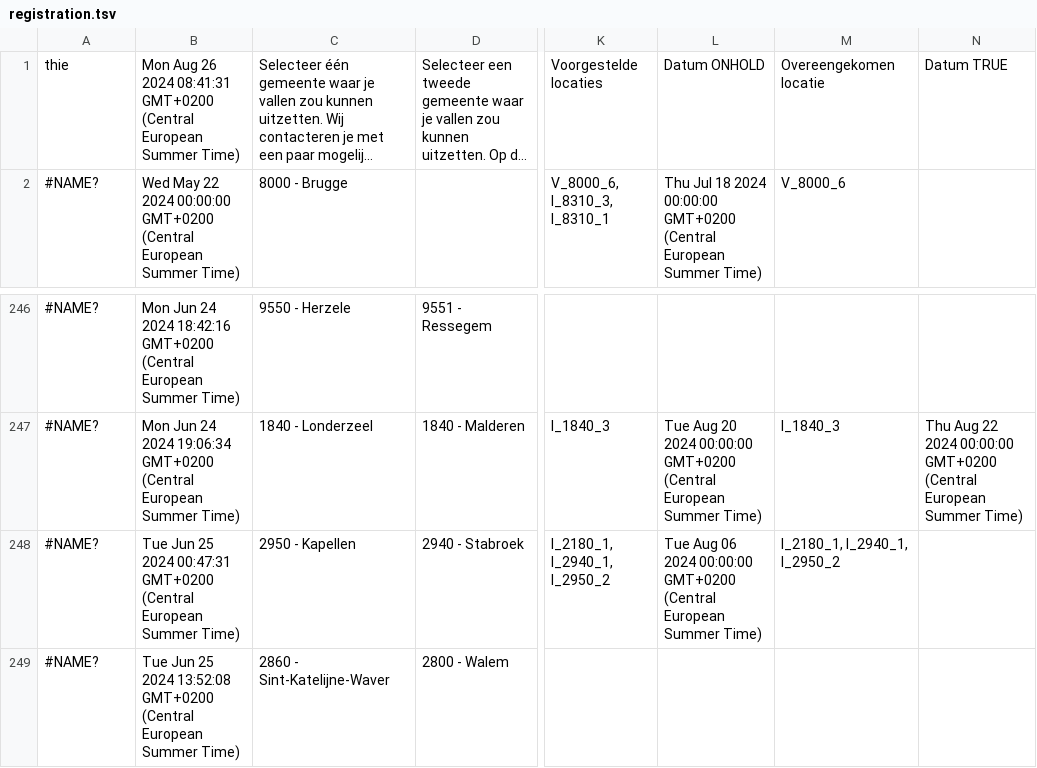
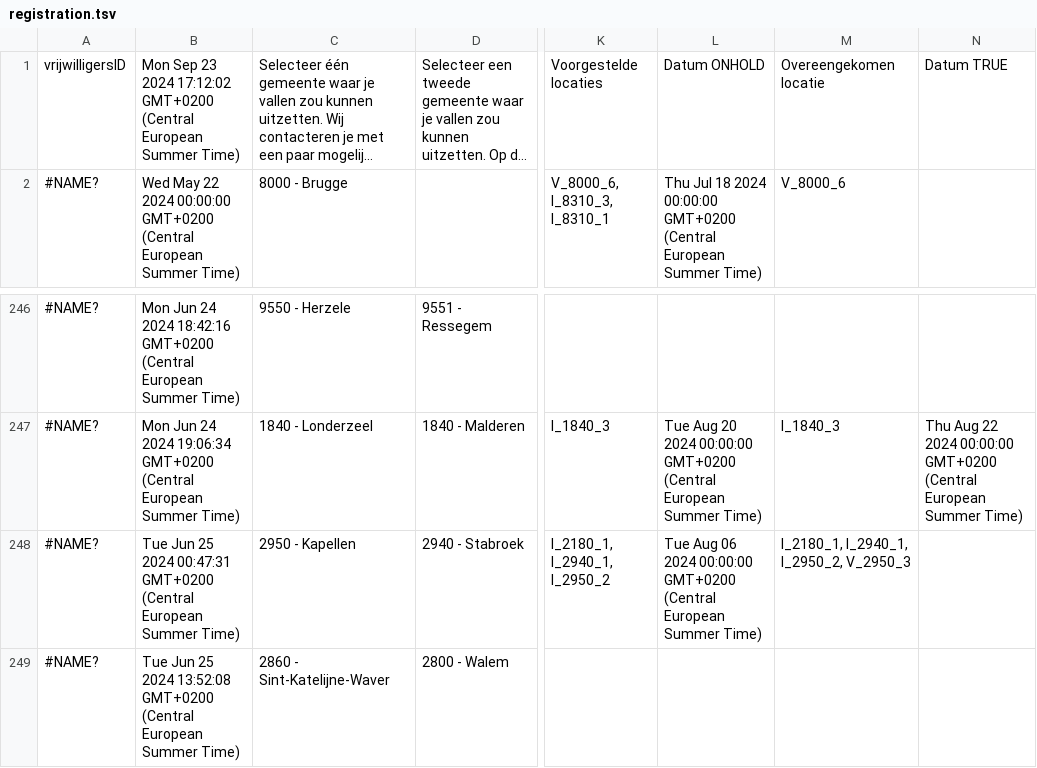
Before and after one commit to inbo/craywatch, a TSV file: R/data/input/registration.tsv, drawn as a sheet; only a part is shown, gaps mark what is left out; long unchanged cells end in …; the diff names each change by its address in the sheet, - before the commit and + after, or states it on an @@ line.

Commit message:
Automated update

```diff
--- a/R/data/input/registration.tsv
+++ b/R/data/input/registration.tsv
-A1: thie
+A1: vrijwilligersID
-B1: Mon Aug 26 2024 08:41:31 GMT+0200 (Central…
+B1: Mon Sep 23 2024 17:12:02 GMT+0200 (Central…
-M248: I_2180_1, I_2940_1, I_2950_2
+M248: I_2180_1, I_2940_1, I_2950_2, V_2950_3
```
